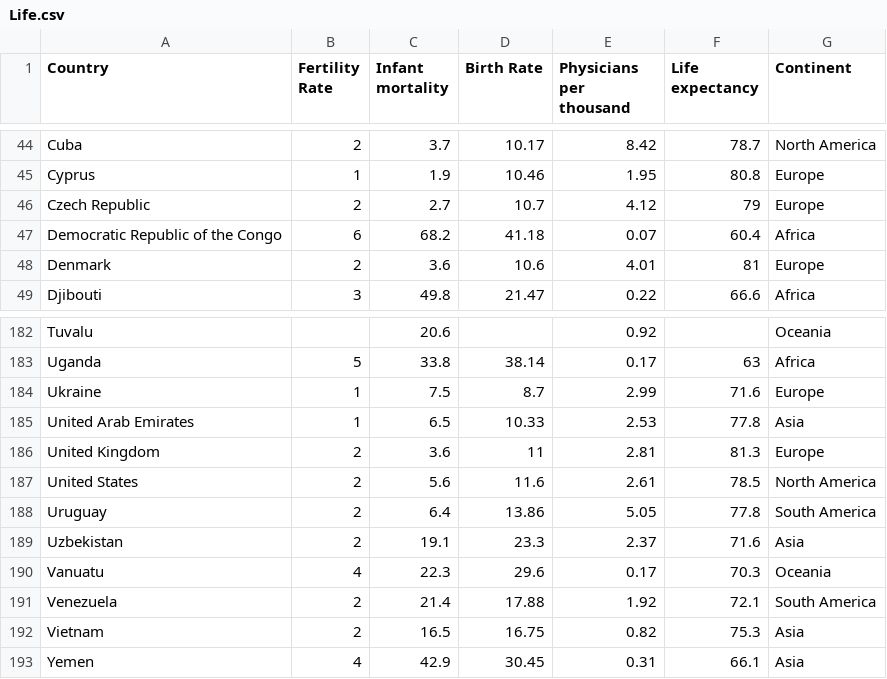
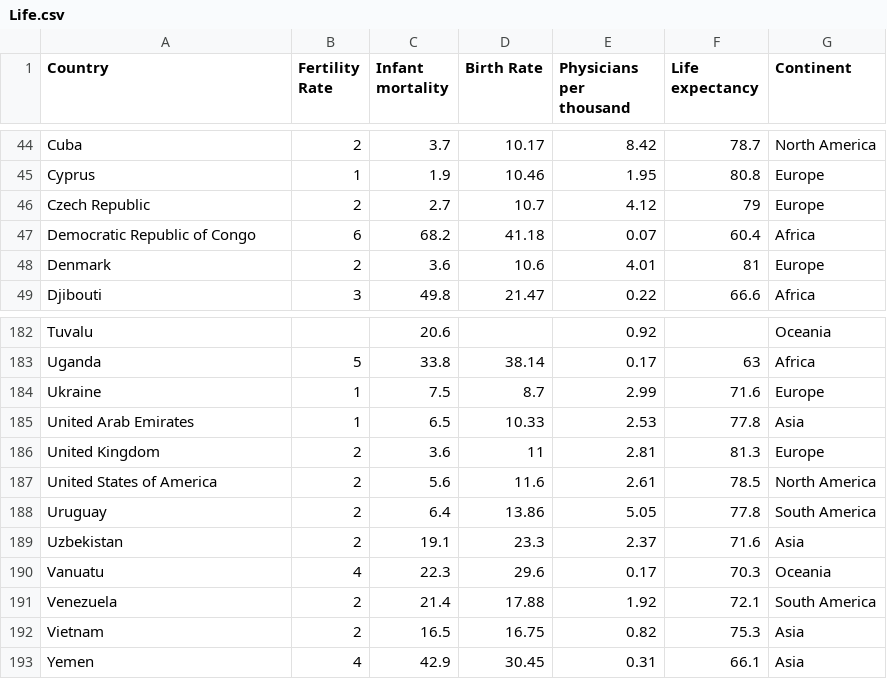
Before and after one commit to shuenyng/3179, a CSV file: Life.csv, drawn as a sheet; only a part is shown, gaps mark what is left out.

Commit message:
Add files via upload

```diff
--- a/Life.csv
+++ b/Life.csv
@@ -46,3 +46,3 @@ Cyprus,1,1.9,10.46,1.95,80.8,Europe
 Czech Republic,2,2.7,10.7,4.12,79,Europe
-Democratic Republic of the Congo,6,68.2,41.18,0.07,60.4,Africa
+Democratic Republic of Congo,6,68.2,41.18,0.07,60.4,Africa
 Denmark,2,3.6,10.6,4.01,81,Europe
@@ -186,3 +186,3 @@ United Arab Emirates,1,6.5,10.33,2.53,77.8,Asia
 United Kingdom,2,3.6,11,2.81,81.3,Europe
-United States,2,5.6,11.6,2.61,78.5,North America
+United States of America,2,5.6,11.6,2.61,78.5,North America
 Uruguay,2,6.4,13.86,5.05,77.8,South America
```
